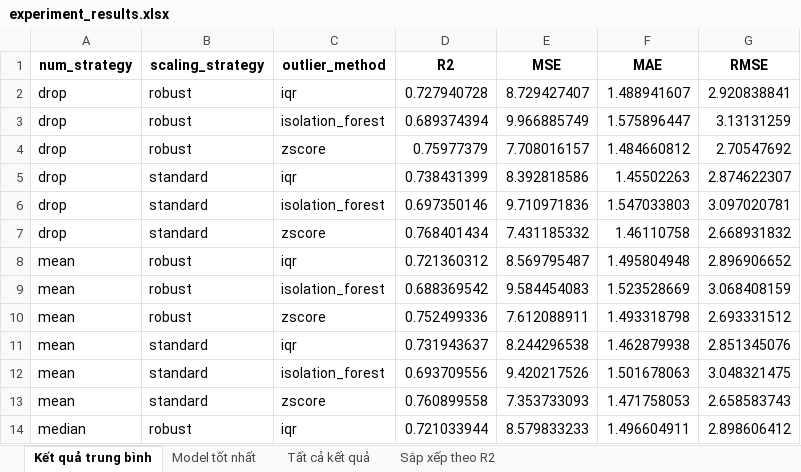
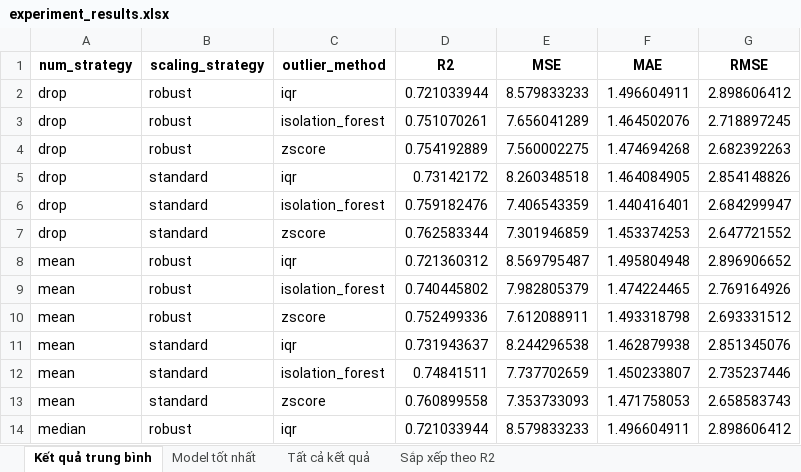
Before and after one commit to khangbinhdl/Python-Cho-KHDL, an Excel workbook: outputs/results/experiment_results.xlsx, sheet Kết quả trung bình, drawn as a sheet; only a part is shown; values as stored, in another font and other column widths than the file's, no borders; the diff covers the shown part only; the diff names each change by its address in the sheet, - before the commit and + after, or states it on an @@ line.

```diff
--- a/outputs/results/experiment_results.xlsx (sheet Kết quả trung bình)
+++ b/outputs/results/experiment_results.xlsx (sheet Kết quả trung bình)
-D2 (R2): 0.727940728
+D2 (R2): 0.721033944
-E2 (MSE): 8.729427407
+E2 (MSE): 8.579833233
-F2 (MAE): 1.488941607
+F2 (MAE): 1.496604911
-G2 (RMSE): 2.920838841
+G2 (RMSE): 2.898606412
-D3 (R2): 0.689374394
+D3 (R2): 0.751070261
-E3 (MSE): 9.966885749
+E3 (MSE): 7.656041289
-F3 (MAE): 1.575896447
+F3 (MAE): 1.464502076
-G3 (RMSE): 3.13131259
+G3 (RMSE): 2.718897245
-D4 (R2): 0.75977379
+D4 (R2): 0.754192889
-E4 (MSE): 7.708016157
+E4 (MSE): 7.560002275
-F4 (MAE): 1.484660812
+F4 (MAE): 1.474694268
-G4 (RMSE): 2.70547692
+G4 (RMSE): 2.682392263
-D5 (R2): 0.738431399
+D5 (R2): 0.73142172
-E5 (MSE): 8.392818586
+E5 (MSE): 8.260348518
-F5 (MAE): 1.45502263
+F5 (MAE): 1.464084905
-G5 (RMSE): 2.874622307
+G5 (RMSE): 2.854148826
-D6 (R2): 0.697350146
+D6 (R2): 0.759182476
-E6 (MSE): 9.710971836
+E6 (MSE): 7.406543359
-F6 (MAE): 1.547033803
+F6 (MAE): 1.440416401
-G6 (RMSE): 3.097020781
+G6 (RMSE): 2.684299947
-D7 (R2): 0.768401434
+D7 (R2): 0.762583344
-E7 (MSE): 7.431185332
+E7 (MSE): 7.301946859
-F7 (MAE): 1.46110758
+F7 (MAE): 1.453374253
-G7 (RMSE): 2.668931832
+G7 (RMSE): 2.647721552
-D9 (R2): 0.688369542
+D9 (R2): 0.740445802
-E9 (MSE): 9.584454083
+E9 (MSE): 7.982805379
-F9 (MAE): 1.523528669
+F9 (MAE): 1.474224465
-G9 (RMSE): 3.068408159
+G9 (RMSE): 2.769164926
-D12 (R2): 0.693709556
+D12 (R2): 0.74841511
-E12 (MSE): 9.420217526
+E12 (MSE): 7.737702659
-F12 (MAE): 1.501678063
+F12 (MAE): 1.450233807
-G12 (RMSE): 3.048321475
+G12 (RMSE): 2.735237446
```
Also changed, not shown: 16 edited cells elsewhere in this sheet, sheet Tất cả kết quả, sheet Sắp xếp theo R2, sheet Model tốt nhất, 1 other file.
